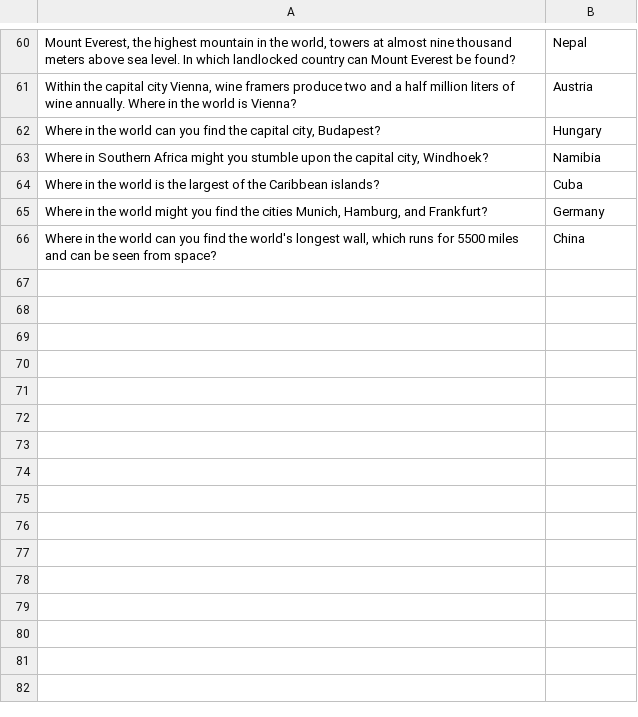
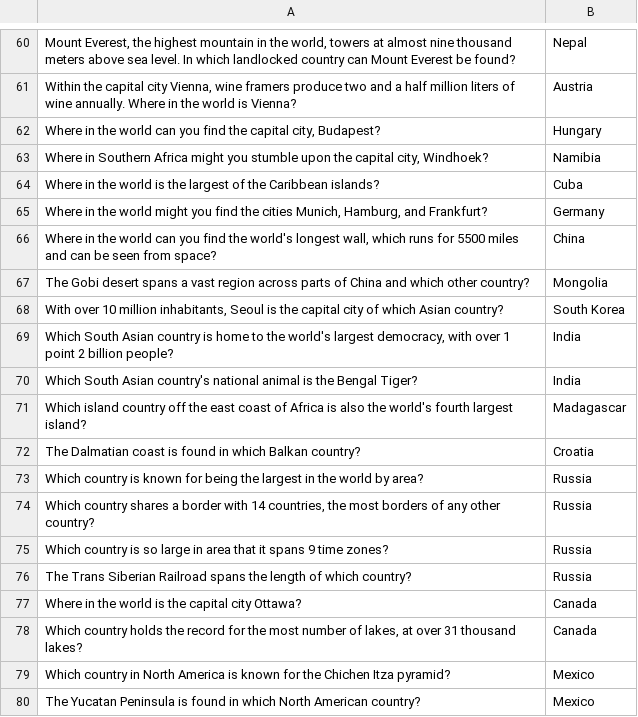
Before and after one commit to AmaJC/WhereInTheWorld, a CSV file: GeoSkillPy/questions.csv, drawn as a sheet; only a part is shown, gaps mark what is left out; the diff names each change by its address in the sheet, - before the commit and + after, or states it on an @@ line.

Commit message:
adding questions

```diff
--- a/GeoSkillPy/questions.csv
+++ b/GeoSkillPy/questions.csv
+row 67: The Gobi desert spans a vast region across parts of China and which other country? | Mongolia
+row 68: With over 10 million inhabitants, Seoul is the capital city of which Asian country? | South Korea
+row 69: Which South Asian country is home to the world's largest democracy, with over 1 point 2 billion people? | India
+row 70: Which South Asian country's national animal is the Bengal Tiger? | India
+row 71: Which island country off the east coast of Africa is also the world's fourth largest island? | Madagascar
+row 72: The Dalmatian coast is found in which Balkan country? | Croatia
+row 73: Which country is known for being the largest in the world by area? | Russia
+row 74: Which country shares a border with 14 countries, the most borders of any other country? | Russia
+row 75: Which country is so large in area that it spans 9 time zones? | Russia
+row 76: The Trans Siberian Railroad spans the length of which country? | Russia
+row 77: Where in the world is the capital city Ottawa? | Canada
+row 78: Which country holds the record for the most number of lakes, at over 31 thousand lakes? | Canada
+row 79: Which country in North America is known for the Chichen Itza pyramid? | Mexico
+row 80: The Yucatan Peninsula is found in which North American country? | Mexico
```
